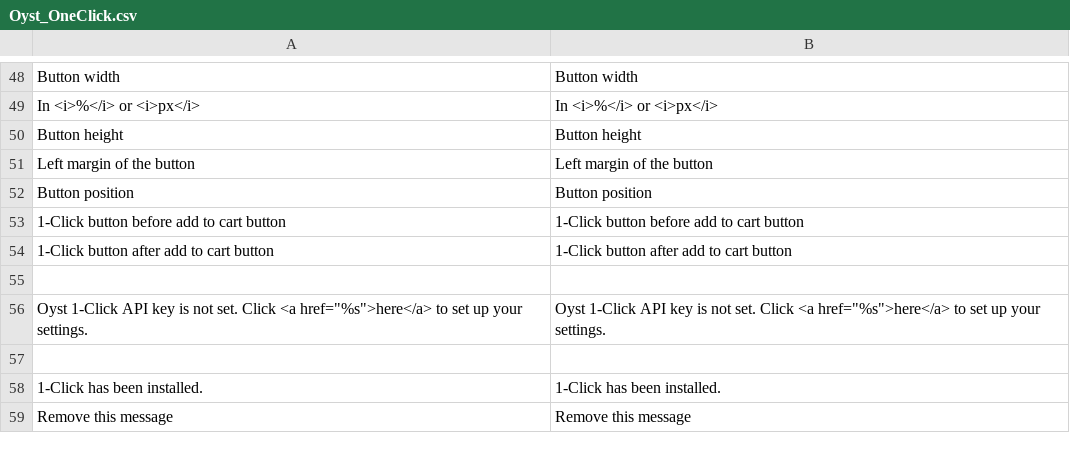
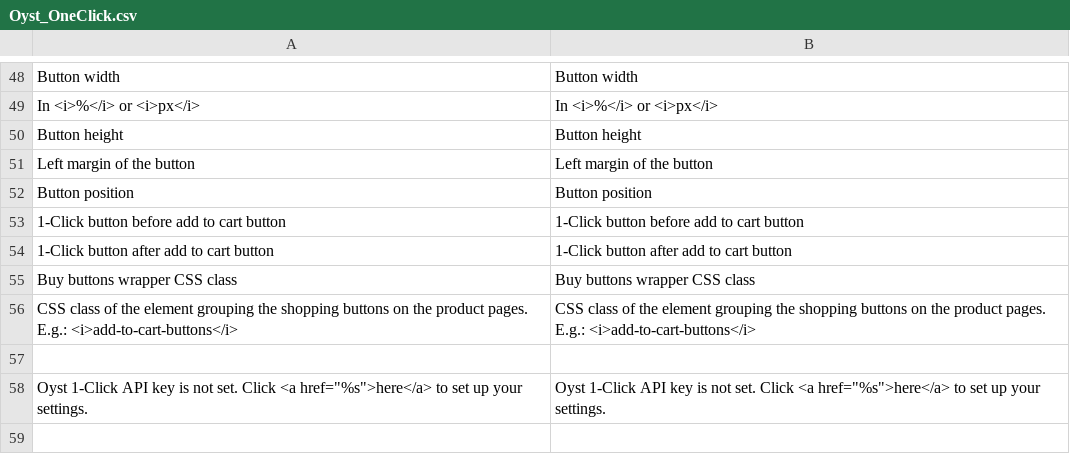
Before and after one commit to oystparis/oyst-1click-magento, a CSV file: app/locale/en_US/Oyst_OneClick.csv, drawn as a sheet; only a part is shown, gaps mark what is left out; the shorter side is filled out with more unchanged rows.

```diff
--- a/app/locale/en_US/Oyst_OneClick.csv
+++ b/app/locale/en_US/Oyst_OneClick.csv
@@ -54,2 +54,4 @@
 "1-Click button after add to cart button","1-Click button after add to cart button"
+"Buy buttons wrapper CSS class","Buy buttons wrapper CSS class"
+"CSS class of the element grouping the shopping buttons on the product pages. E.g.: <i>add-to-cart-buttons</i>","CSS class of the element grouping the shopping buttons on the product pages. E.g.: <i>add-to-cart-buttons</i>"
 
```
Also changed, not shown: app/locale/fr_FR/Oyst_OneClick.csv, 6 other files.
